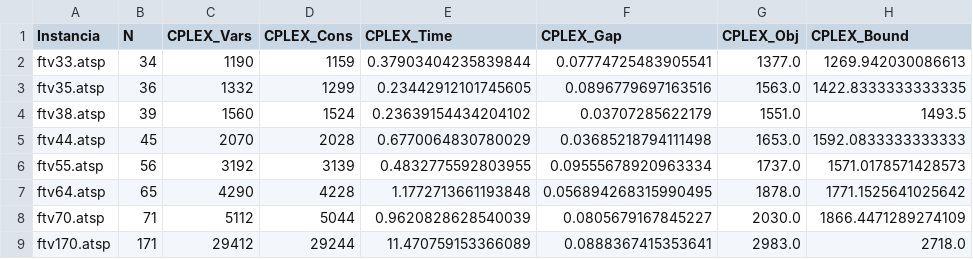
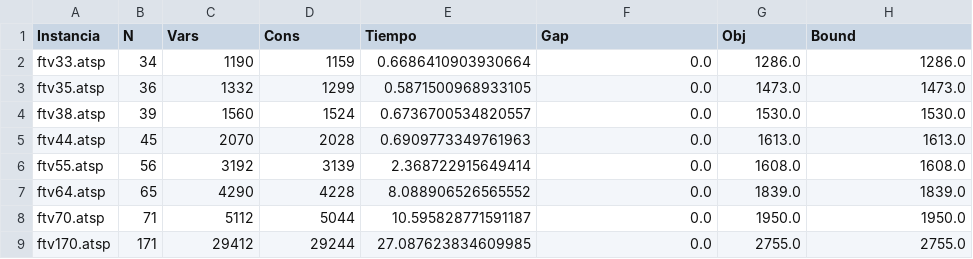
Before and after one commit to pbettancourt2022/OptiTarea_4, a CSV file: resultados_GG_cplex.csv, drawn as a sheet; only a part is shown; the diff covers the shown part only.

Commit message:
GG_CPLEX arreglado

```diff
--- a/resultados_GG_cplex.csv
+++ b/resultados_GG_cplex.csv
@@ -1,9 +1,9 @@
-Instancia,N,CPLEX_Vars,CPLEX_Cons,CPLEX_Time,CPLEX_Gap,CPLEX_Obj,CPLEX_Bound
-ftv33.atsp,34,1190,1159,0.37903404235839844,0.07774725483905541,1377.0,1269.942030086613
-ftv35.atsp,36,1332,1299,0.23442912101745605,0.0896779697163516,1563.0,1422.8333333333335
-ftv38.atsp,39,1560,1524,0.23639154434204102,0.03707285622179,1551.0,1493.5
-ftv44.atsp,45,2070,2028,0.6770064830780029,0.03685218794111498,1653.0,1592.0833333333333
-ftv55.atsp,56,3192,3139,0.4832775592803955,0.09555678920963334,1737.0,1571.0178571428573
-ftv64.atsp,65,4290,4228,1.1772713661193848,0.056894268315990495,1878.0,1771.1525641025642
-ftv70.atsp,71,5112,5044,0.9620828628540039,0.0805679167845227,2030.0,1866.4471289274109
-ftv170.atsp,171,29412,29244,11.470759153366089,0.0888367415353641,2983.0,2718.0
+Instancia,N,Vars,Cons,Tiempo,Gap,Obj,Bound
+ftv33.atsp,34,1190,1159,0.6686410903930664,0.0,1286.0,1286.0
+ftv35.atsp,36,1332,1299,0.5871500968933105,0.0,1473.0,1473.0
+ftv38.atsp,39,1560,1524,0.6736700534820557,0.0,1530.0,1530.0
+ftv44.atsp,45,2070,2028,0.6909773349761963,0.0,1613.0,1613.0
+ftv55.atsp,56,3192,3139,2.368722915649414,0.0,1608.0,1608.0
+ftv64.atsp,65,4290,4228,8.088906526565552,0.0,1839.0,1839.0
+ftv70.atsp,71,5112,5044,10.595828771591187,0.0,1950.0,1950.0
+ftv170.atsp,171,29412,29244,27.087623834609985,0.0,2755.0,2755.0
```
Also changed, not shown: 6 edited cells elsewhere in this file, 1 other file.
